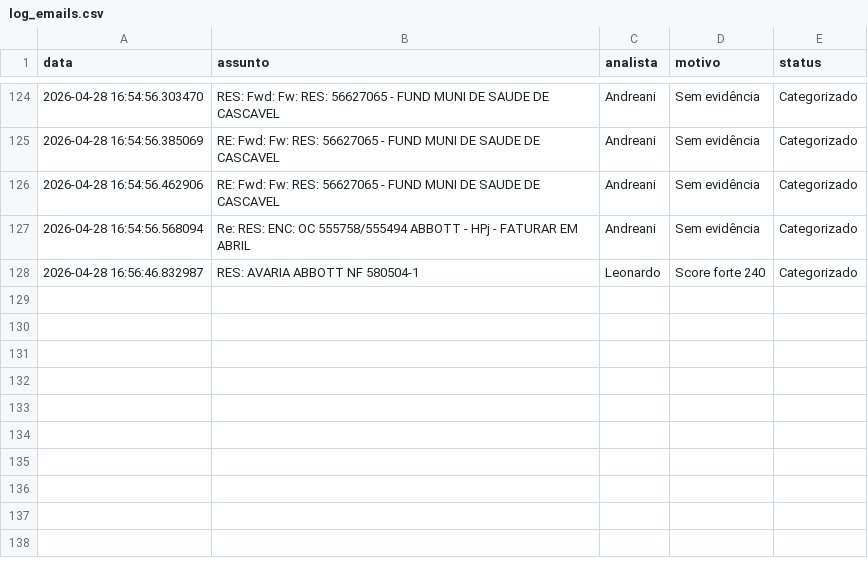
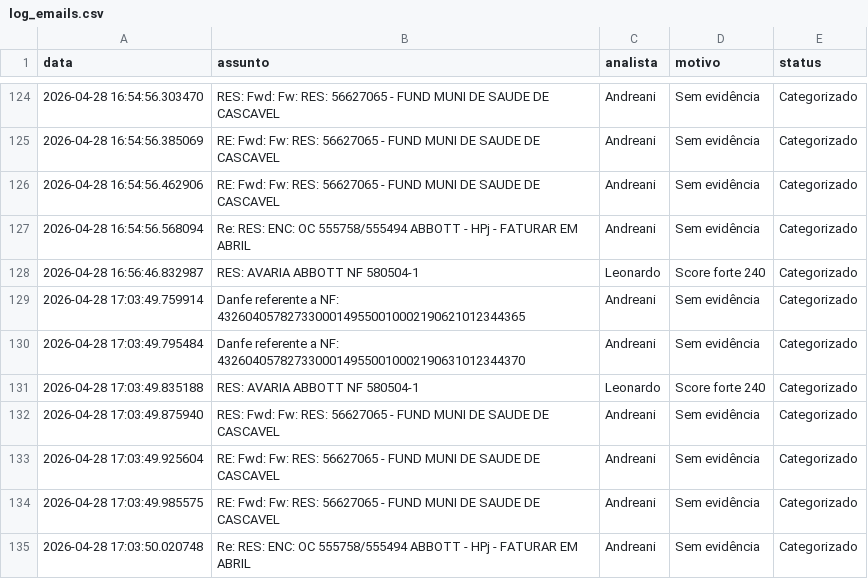
Before and after one commit to LeozeraOwned/dashboard-emails, a CSV file: log_emails.csv, drawn as a sheet; only a part is shown, gaps mark what is left out.

Commit message:
Atualização automática log_emails.csv

```diff
--- a/log_emails.csv
+++ b/log_emails.csv
@@ -128 +128,8 @@ data,assunto,analista,motivo,status
 2026-04-28 16:56:46.832987,RES: AVARIA ABBOTT NF 580504-1 ,Leonardo,Score forte 240,Categorizado
+2026-04-28 17:03:49.759914,Danfe referente a NF: 43260405782733000149550010002190621012344365,Andreani,Sem evidência,Categorizado
+2026-04-28 17:03:49.795484,Danfe referente a NF: 43260405782733000149550010002190631012344370,Andreani,Sem evidência,Categorizado
+2026-04-28 17:03:49.835188,RES: AVARIA ABBOTT NF 580504-1 ,Leonardo,Score forte 240,Categorizado
+2026-04-28 17:03:49.875940,RES: Fwd: Fw: RES: 56627065 - FUND MUNI DE SAUDE DE CASCAVEL,Andreani,Sem evidência,Categorizado
+2026-04-28 17:03:49.925604,RE: Fwd: Fw: RES: 56627065 - FUND MUNI DE SAUDE DE CASCAVEL,Andreani,Sem evidência,Categorizado
+2026-04-28 17:03:49.985575,RE: Fwd: Fw: RES: 56627065 - FUND MUNI DE SAUDE DE CASCAVEL,Andreani,Sem evidência,Categorizado
+2026-04-28 17:03:50.020748,Re: RES: ENC: OC 555758/555494 ABBOTT - HPj - FATURAR EM ABRIL,Andreani,Sem evidência,Categorizado
```
